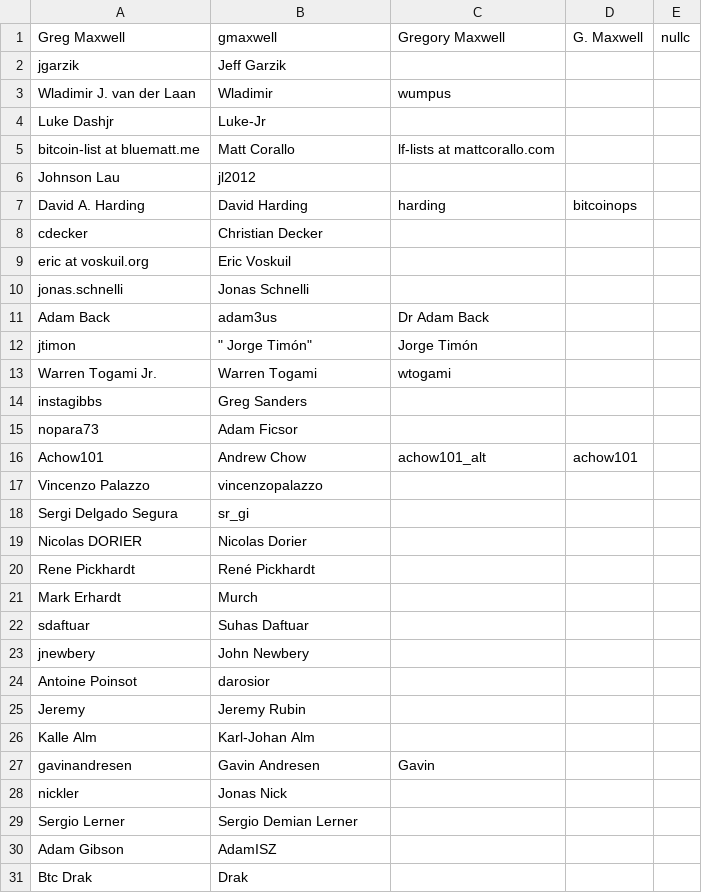
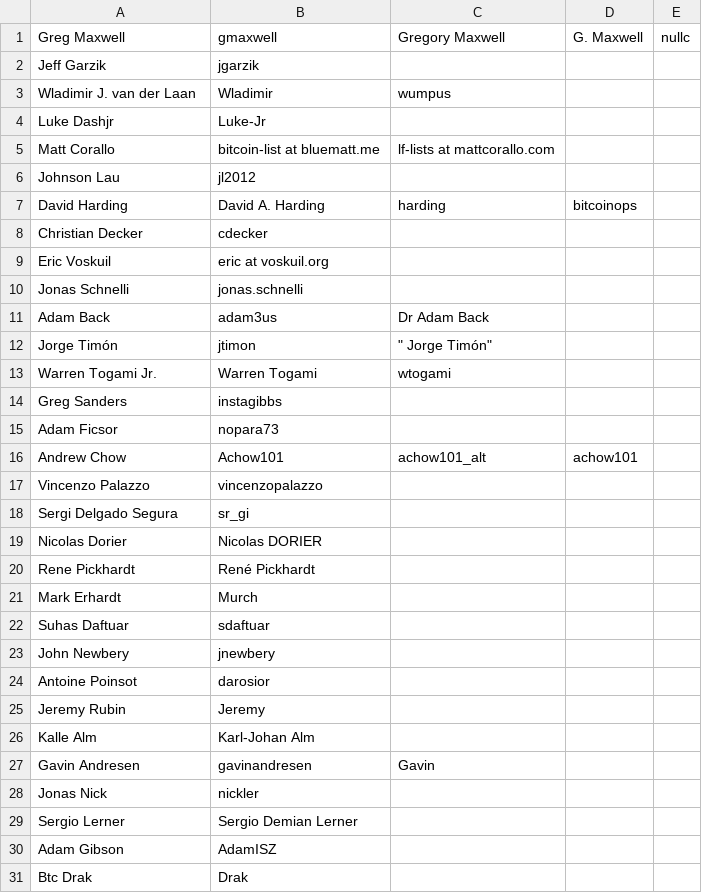
Before and after one commit to bitcoinsearch/synonyms, a CSV file: authors-synonyms.csv, drawn as a sheet; only a part is shown; the diff covers the shown part only.

Commit message:
Update authors-synonyms.csv
the first name in the row to be considered as the default name

```diff
--- a/authors-synonyms.csv
+++ b/authors-synonyms.csv
@@ -1,29 +1,29 @@
 "Greg Maxwell", "gmaxwell", "Gregory Maxwell", "G. Maxwell", "nullc"
-"jgarzik", "Jeff Garzik"
+"Jeff Garzik", "jgarzik"
 "Wladimir J. van der Laan", "Wladimir", "wumpus"
 "Luke Dashjr", "Luke-Jr"
-"bitcoin-list at bluematt.me", "Matt Corallo", "lf-lists at mattcorallo.com"
+"Matt Corallo", "bitcoin-list at bluematt.me", "lf-lists at mattcorallo.com"
 "Johnson Lau", "jl2012"
-"David A. Harding", "David Harding", "harding", "bitcoinops"
-"cdecker", "Christian Decker"
-"eric at voskuil.org", "Eric Voskuil"
-"jonas.schnelli", "Jonas Schnelli"
+"David Harding", "David A. Harding", "harding", "bitcoinops"
+"Christian Decker", "cdecker"
+"Eric Voskuil", "eric at voskuil.org"
+"Jonas Schnelli", "jonas.schnelli"
 "Adam Back", "adam3us", "Dr Adam Back"
-"jtimon", """	Jorge Timón""", "Jorge Timón"
+"Jorge Timón", "jtimon", """	Jorge Timón"""
 "Warren Togami Jr.", "Warren Togami", "wtogami"
-"instagibbs", "Greg Sanders"
-"nopara73", "Adam Ficsor"
-"Achow101", "Andrew Chow", "achow101_alt", "achow101"
+"Greg Sanders", "instagibbs"
+"Adam Ficsor", "nopara73"
+"Andrew Chow", "Achow101", "achow101_alt", "achow101"
 "Vincenzo Palazzo", "vincenzopalazzo"
 "Sergi Delgado Segura", "sr_gi"
-"Nicolas DORIER", "Nicolas Dorier"
+"Nicolas Dorier", "Nicolas DORIER"
 "Rene Pickhardt", "René Pickhardt"
 "Mark Erhardt", "Murch"
-"sdaftuar", "Suhas Daftuar"
-"jnewbery",  "John Newbery"
+"Suhas Daftuar", "sdaftuar"
+"John Newbery", "jnewbery"
 "Antoine Poinsot", "darosior"
-"Jeremy", "Jeremy Rubin"
+"Jeremy Rubin", "Jeremy"
 "Kalle Alm", "Karl-Johan Alm"
-"gavinandresen", "Gavin Andresen", "Gavin"
-"nickler", "Jonas Nick"
+"Gavin Andresen", "gavinandresen", "Gavin"
+"Jonas Nick", "nickler"
 "Sergio Lerner", "Sergio Demian Lerner"
```
Also changed, not shown: 1 added row, 1 removed row and 2 edited cells elsewhere in this file.
